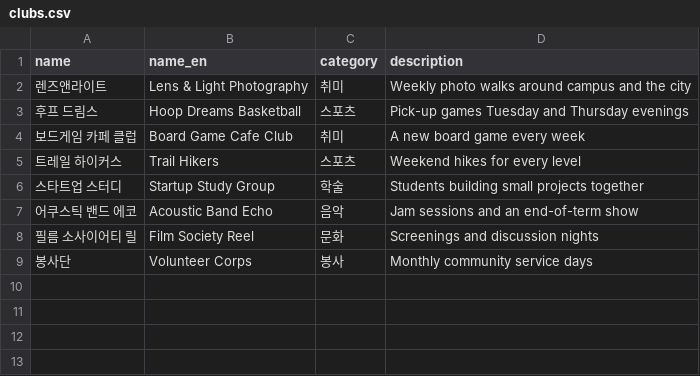
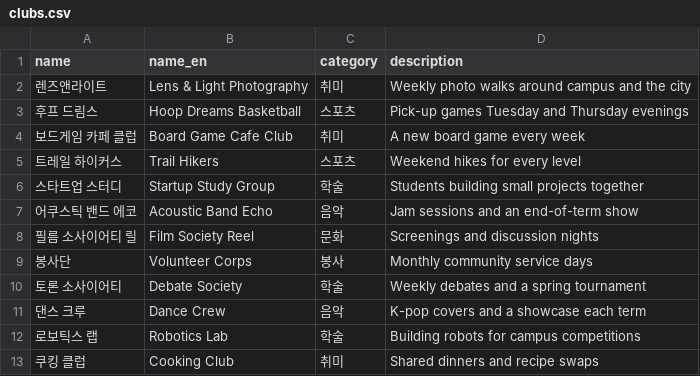
Before and after one commit to rahimjonkomiljonov/overlap, a CSV file: reference-data/demo/clubs.csv, drawn as a sheet; the diff names each change by its address in the sheet, - before the commit and + after, or states it on an @@ line.

```diff
--- a/reference-data/demo/clubs.csv
+++ b/reference-data/demo/clubs.csv
+row 10: 토론 소사이어티 | Debate Society | 학술 | Weekly debates and a spring tournament
+row 11: 댄스 크루 | Dance Crew | 음악 | K-pop covers and a showcase each term
+row 12: 로보틱스 랩 | Robotics Lab | 학술 | Building robots for campus competitions
+row 13: 쿠킹 클럽 | Cooking Club | 취미 | Shared dinners and recipe swaps
```
Also changed, not shown: reference-data/demo/courses.csv, 4 other files.
